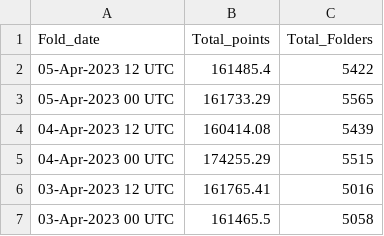
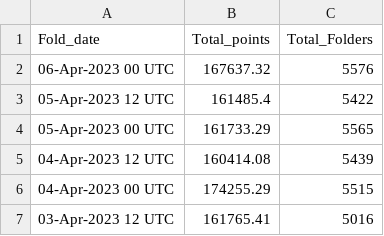
Before and after one commit to malkaroy-vrrp/bananocalculator, a CSV file: scrapes/totals.csv, drawn as a sheet; only a part is shown; the shorter side is filled out with more unchanged rows; the diff names each change by its address in the sheet, - before the commit and + after, or states it on an @@ line.

Commit message:
Scrape

```diff
--- a/scrapes/totals.csv
+++ b/scrapes/totals.csv
+row 2: 06-Apr-2023 00 UTC | 167637.32 | 5576
```
Also changed, not shown: 1 other file.
